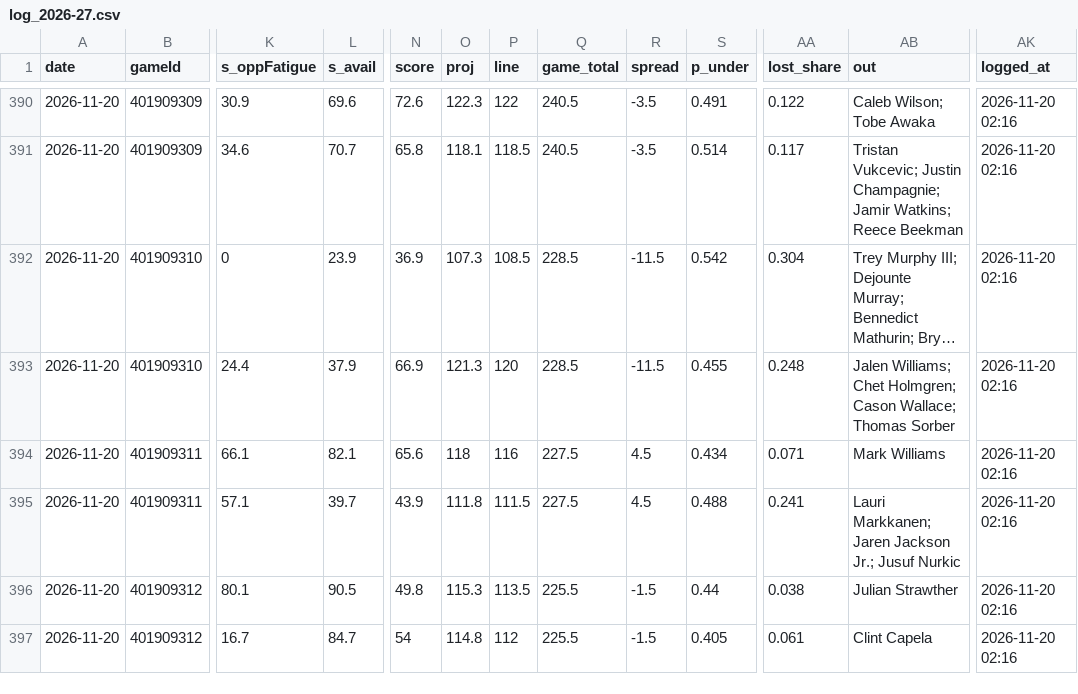
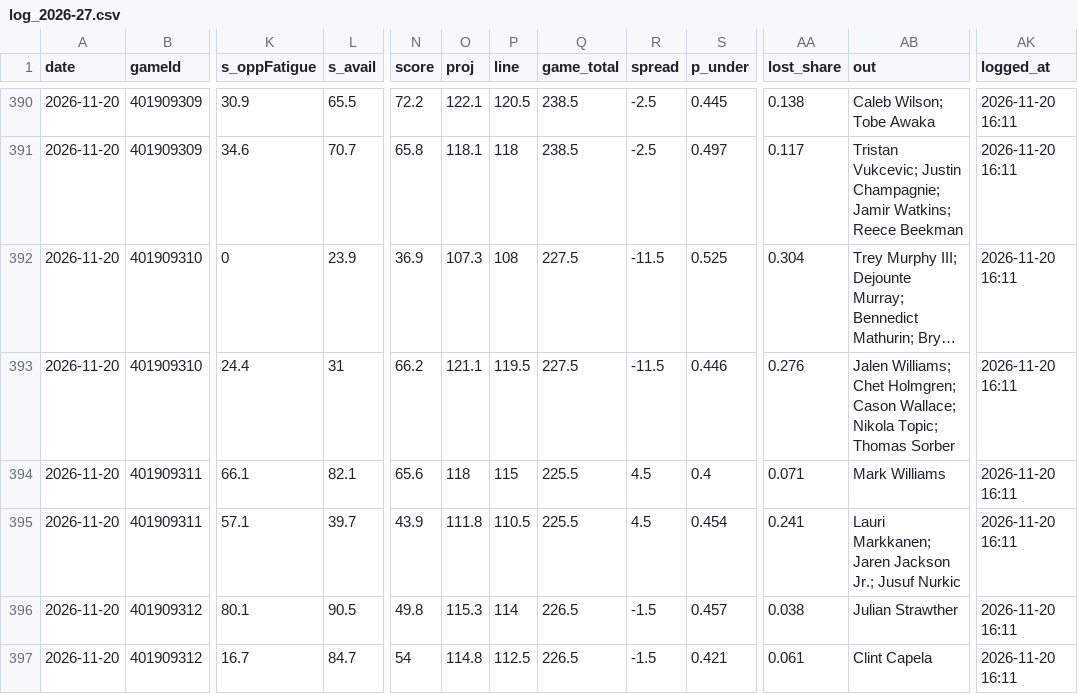
Before and after one commit to Johnbrick123/nba-unders, a CSV file: monitor/log_2026-27.csv, drawn as a sheet; only a part is shown, gaps mark what is left out; long unchanged cells end in …; the diff covers the shown part only; the diff names each change by its address in the sheet, - before the commit and + after, or states it on an @@ line.

```diff
--- a/monitor/log_2026-27.csv
+++ b/monitor/log_2026-27.csv
-L390 (s_avail): 69.6
+L390 (s_avail): 65.5
-N390 (score): 72.6
+N390 (score): 72.2
-O390 (proj): 122.3
+O390 (proj): 122.1
-P390 (line): 122
+P390 (line): 120.5
-Q390:Q391 (game_total): 240.5
+Q390:Q391 (game_total): 238.5
-R390:R391 (spread): -3.5
+R390:R391 (spread): -2.5
-S390 (p_under): 0.491
+S390 (p_under): 0.445
-AA390 (lost_share): 0.122
+AA390 (lost_share): 0.138
-AK390:AK397 (logged_at): 2026-11-20 02:16
+AK390:AK397 (logged_at): 2026-11-20 16:11
-P391 (line): 118.5
+P391 (line): 118
-S391 (p_under): 0.514
+S391 (p_under): 0.497
-P392 (line): 108.5
+P392 (line): 108
-Q392:Q393 (game_total): 228.5
+Q392:Q393 (game_total): 227.5
-S392 (p_under): 0.542
+S392 (p_under): 0.525
-L393 (s_avail): 37.9
+L393 (s_avail): 31
-N393 (score): 66.9
+N393 (score): 66.2
-O393 (proj): 121.3
+O393 (proj): 121.1
-P393 (line): 120
+P393 (line): 119.5
-S393 (p_under): 0.455
+S393 (p_under): 0.446
-AA393 (lost_share): 0.248
+AA393 (lost_share): 0.276
-AB393 (out): …Cason Wallace; Thomas Sorber
+AB393 (out): …Cason Wallace; Nikola Topic; Thomas Sorber
-P394 (line): 116
+P394 (line): 115
-Q394:Q395 (game_total): 227.5
+Q394:Q395 (game_total): 225.5
-S394 (p_under): 0.434
+S394 (p_under): 0.4
-P395 (line): 111.5
+P395 (line): 110.5
-S395 (p_under): 0.488
+S395 (p_under): 0.454
-P396 (line): 113.5
+P396 (line): 114
-Q396:Q397 (game_total): 225.5
+Q396:Q397 (game_total): 226.5
-S396 (p_under): 0.44
+S396 (p_under): 0.457
-P397 (line): 112
+P397 (line): 112.5
-S397 (p_under): 0.405
+S397 (p_under): 0.421
```
Also changed, not shown: 45 edited cells elsewhere in this file, 4 other files.
